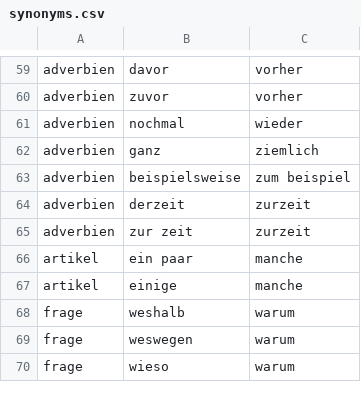
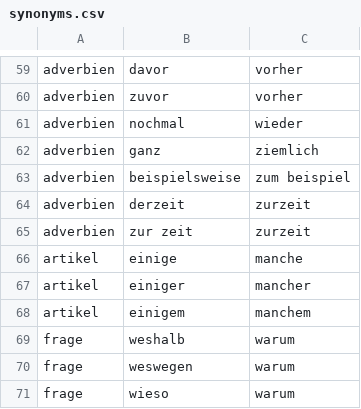
Before and after one commit to cbjcamus/Sievers-Study-Hall, a CSV file: datasets/synonyms.csv, drawn as a sheet; only a part is shown, gaps mark what is left out.

```diff
--- a/datasets/synonyms.csv
+++ b/datasets/synonyms.csv
@@ -65,4 +65,5 @@ adverbien,derzeit,zurzeit
 adverbien,zur zeit,zurzeit
-artikel,ein paar,manche
 artikel,einige,manche
+artikel,einiger,mancher
+artikel,einigem,manchem
 frage,weshalb,warum
```
Also changed, not shown: datasets/proverbs.csv.
